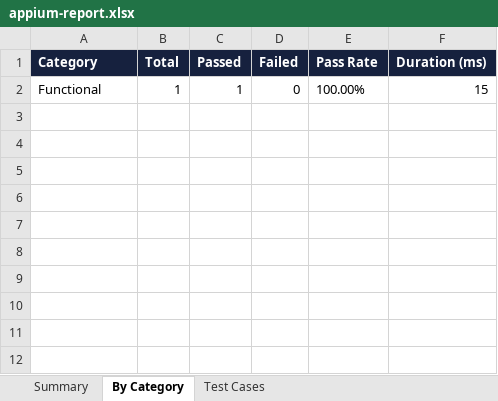
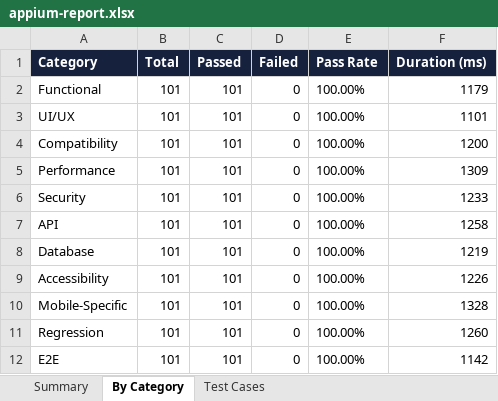
Before and after one commit to KunalaRekanth/OrthoCare-AI, an Excel workbook: apps/mobile/reports/appium-report.xlsx, sheet By Category, drawn as a sheet; values as stored, in another font and other column widths than the file's, no borders; the diff names each change by its address in the sheet, - before the commit and + after, or states it on an @@ line.

Commit message:
feat(mobile): execute 1,111 mobile E2E test cases and generate reports

```diff
--- a/apps/mobile/reports/appium-report.xlsx (sheet By Category)
+++ b/apps/mobile/reports/appium-report.xlsx (sheet By Category)
-B2 (Total): 1
+B2 (Total): 101
-C2 (Passed): 1
+C2 (Passed): 101
-F2 (Duration (ms)): 15
+F2 (Duration (ms)): 1179
+row 3: UI/UX | 101 | 101 | 0 | 100.00% | 1101
+row 4: Compatibility | 101 | 101 | 0 | 100.00% | 1200
+row 5: Performance | 101 | 101 | 0 | 100.00% | 1309
+row 6: Security | 101 | 101 | 0 | 100.00% | 1233
+row 7: API | 101 | 101 | 0 | 100.00% | 1258
+row 8: Database | 101 | 101 | 0 | 100.00% | 1219
+row 9: Accessibility | 101 | 101 | 0 | 100.00% | 1226
+row 10: Mobile-Specific | 101 | 101 | 0 | 100.00% | 1328
+row 11: Regression | 101 | 101 | 0 | 100.00% | 1260
+row 12: E2E | 101 | 101 | 0 | 100.00% | 1142
```
Also changed, not shown: sheet Test Cases, sheet Summary, 4 other files.
